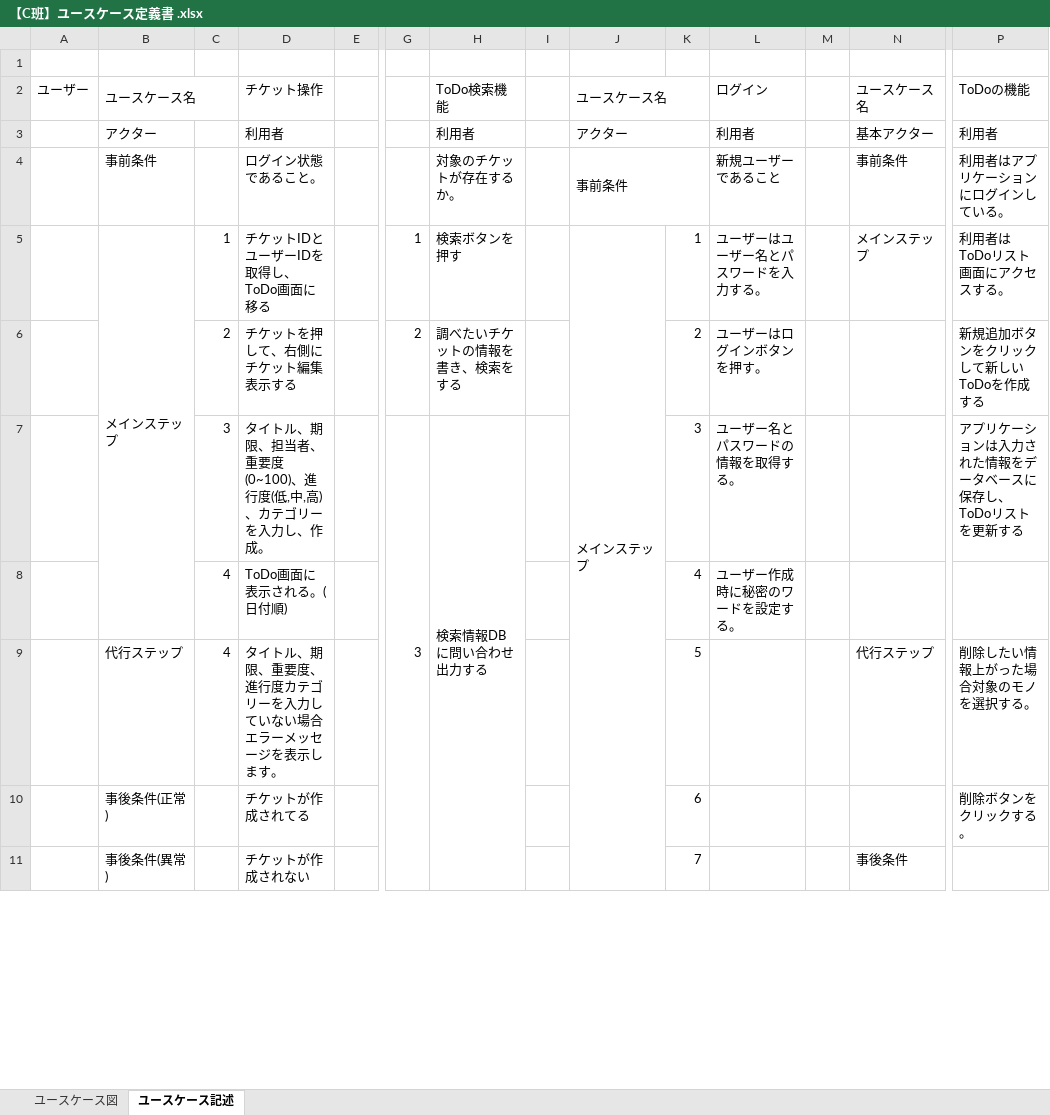
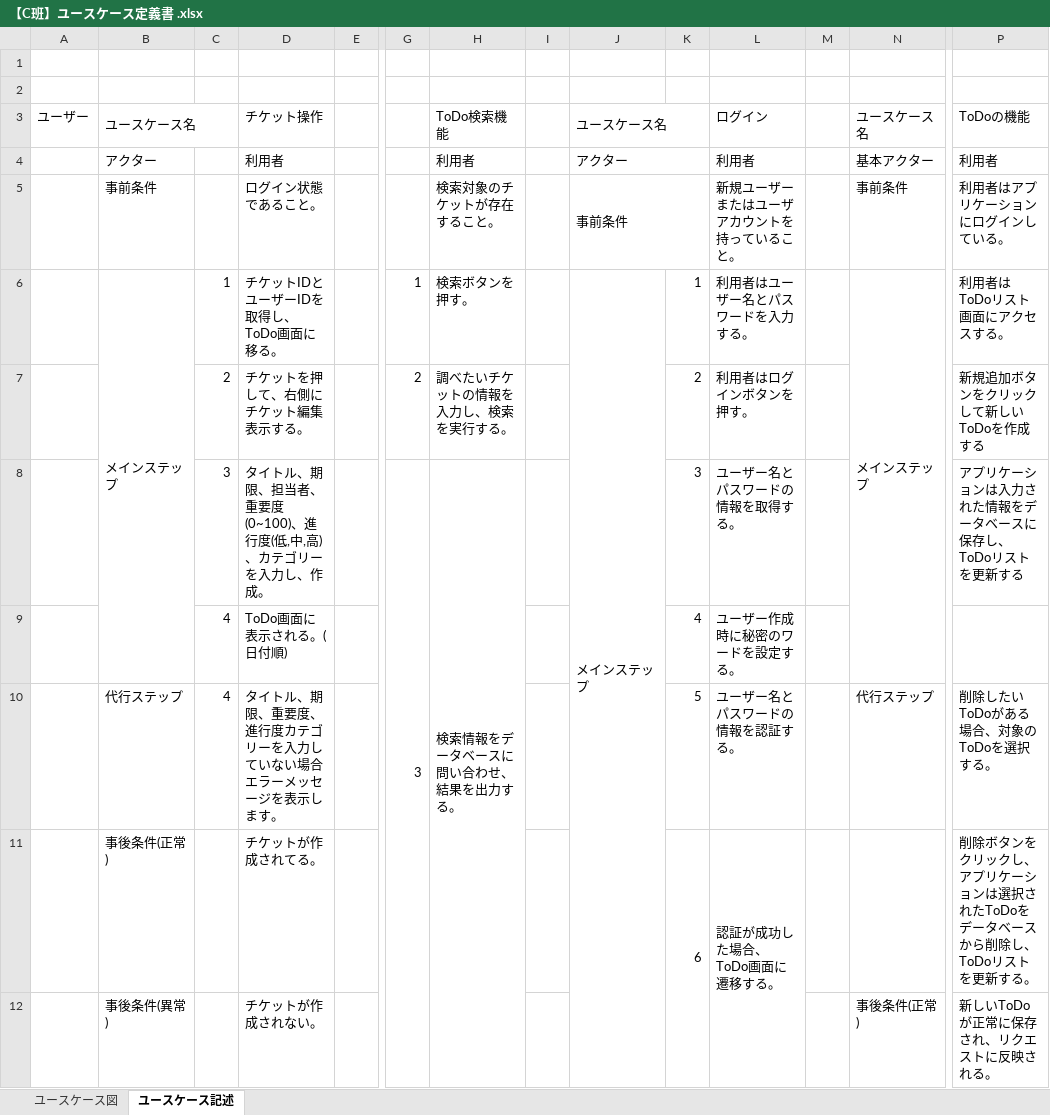
Before and after one commit to saitousona/24AkiC, an Excel workbook: docs/【C班】ユースケース定義書 .xlsx, sheet ユースケース記述, drawn as a sheet; only a part is shown, gaps mark what is left out; values as stored, in another font and other column widths than the file's, no cell formats; removed rows and columns are numbered as before the commit, all else as after; rows hold the shown columns only; the diff covers the shown part only; the diff names each change by its address in the sheet, - before the commit and + after, or states it on an @@ line.

Commit message:
ユースケース記述を修正しました。

```diff
--- a/docs/【C班】ユースケース定義書 .xlsx (sheet ユースケース記述)
+++ b/docs/【C班】ユースケース定義書 .xlsx (sheet ユースケース記述)
+row 2: (empty)
-H5: 対象のチケットが存在するか。
+H5: 検索対象のチケットが存在すること。
-L5: 新規ユーザーであること
+L5: 新規ユーザーまたはユーザアカウントを持っていること。
-D6: チケットIDとユーザーIDを取得し、ToDo画面に移る
+D6: チケットIDとユーザーIDを取得し、ToDo画面に移る。
-H6: 検索ボタンを押す
+H6: 検索ボタンを押す。
-L6: ユーザーはユーザー名とパスワードを入力する。
+L6: 利用者はユーザー名とパスワードを入力する。
+N6:N9 merged
-D7: チケットを押して、右側にチケット編集表示する
+D7: チケットを押して、右側にチケット編集表示する。
-H7: 調べたいチケットの情報を書き、検索をする
+H7: 調べたいチケットの情報を入力し、検索を実行する。
-L7: ユーザーはログインボタンを押す。
+L7: 利用者はログインボタンを押す。
-H8: 検索情報DBに問い合わせ出力する
+H8: 検索情報をデータベースに問い合わせ、結果を出力する。
-L10: (empty)
+L10: ユーザー名とパスワードの情報を認証する。
-P10: 削除したい情報上がった場合対象のモノを選択する。
+P10: 削除したいToDoがある場合、対象のToDoを選択する。
-D11: チケットが作成されてる
+D11: チケットが作成されてる。
+K11:K12 merged
-L11: (empty)
+L11: 認証が成功した場合、ToDo画面に遷移する。
+L11:L12 merged
-P11: 削除ボタンをクリックする。
+P11: 削除ボタンをクリックし、アプリケーションは選択されたToDoをデータベースから削除し、ToDoリストを更新する。
-row 11:  | 事後条件(異常) |  | チケットが作成されない |  |  |  |  |  | 7 |  |  | 事後条件
+row 12:  | 事後条件(異常) |  | チケットが作成されない。 |  |  |  |  |  |  |  |  | 事後条件(正常) | 新しいToDoが正常に保存され、リクエストに反映される。
```
Also changed, not shown: 18 edited cells and merged cells elsewhere in this sheet, cell formats.
